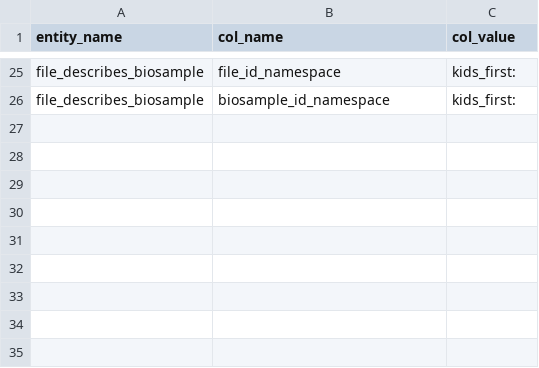
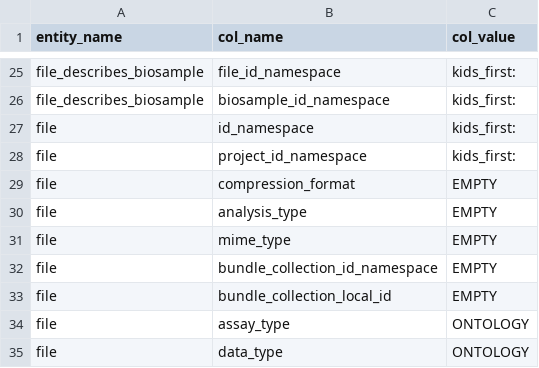
Before and after one commit to kids-first/c2m2-submission-process, a TSV file: data_ingestion/conversion_tables/table_constants.tsv, drawn as a sheet; only a part is shown, gaps mark what is left out.

```diff
--- a/data_ingestion/conversion_tables/table_constants.tsv
+++ b/data_ingestion/conversion_tables/table_constants.tsv
@@ -26 +26,10 @@ file_describes_biosample	file_id_namespace	kids_first:
 file_describes_biosample	biosample_id_namespace	kids_first:
+file	id_namespace	kids_first:
+file	project_id_namespace	kids_first:
+file	compression_format	EMPTY
+file	analysis_type	EMPTY
+file	mime_type	EMPTY
+file	bundle_collection_id_namespace	EMPTY
+file	bundle_collection_local_id	EMPTY
+file	assay_type	ONTOLOGY
+file	data_type	ONTOLOGY
```
Also changed, not shown: data_ingestion/conversion_tables/column_mapping.tsv, 2 other files.
